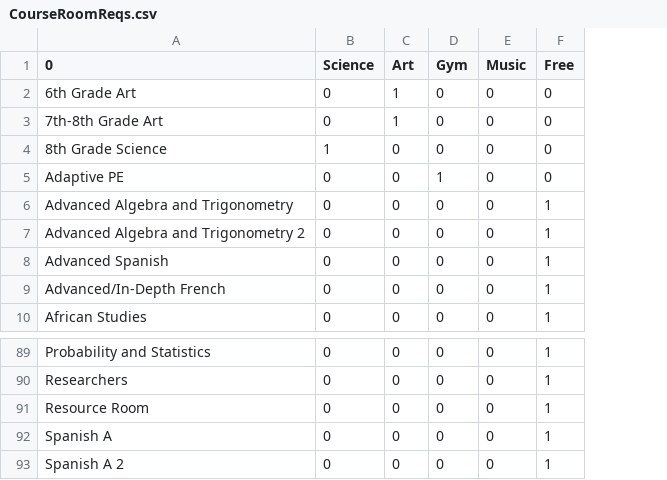
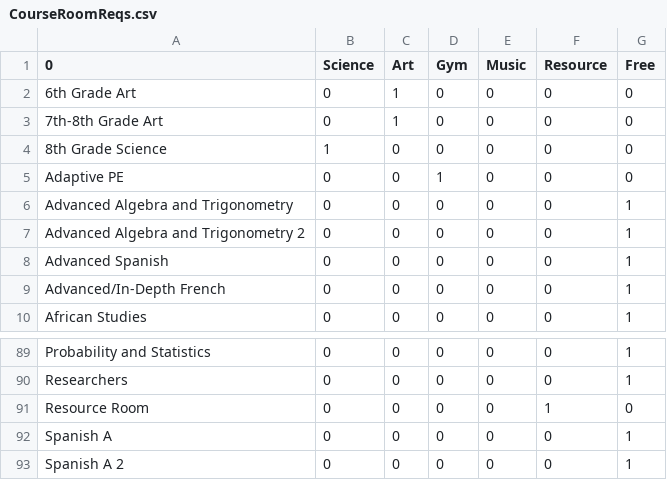
Before and after one commit to dayonenotdaytwo/LACS_Scheduler, a CSV file: Resources/CourseRoomReqs.csv, drawn as a sheet; only a part is shown, gaps mark what is left out; addresses are those after the commit; the diff names each change by its address in the sheet, - before the commit and + after, or states it on an @@ line.

Commit message:
resource room col

```diff
--- a/Resources/CourseRoomReqs.csv
+++ b/Resources/CourseRoomReqs.csv
+column F (Resource), rows 2-10: all 0; rows 89-93: 0 | 0 | 1 | 0 | 0
-G91 (Free): 1
+G91 (Free): 0
```
